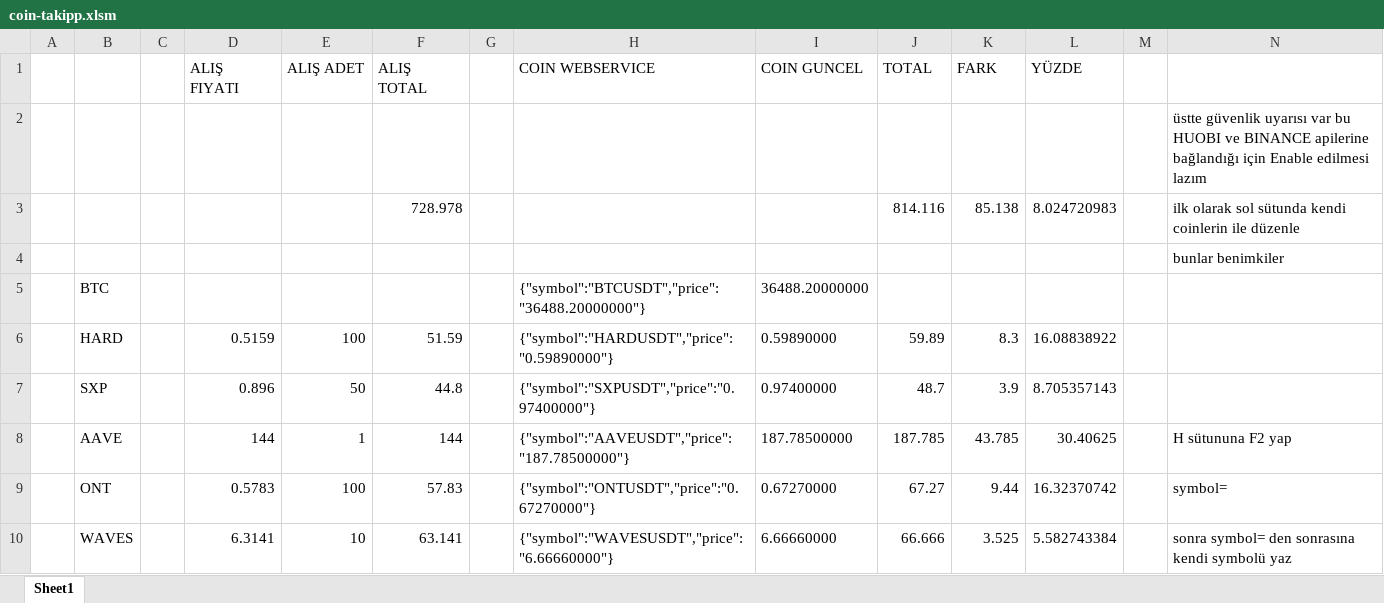
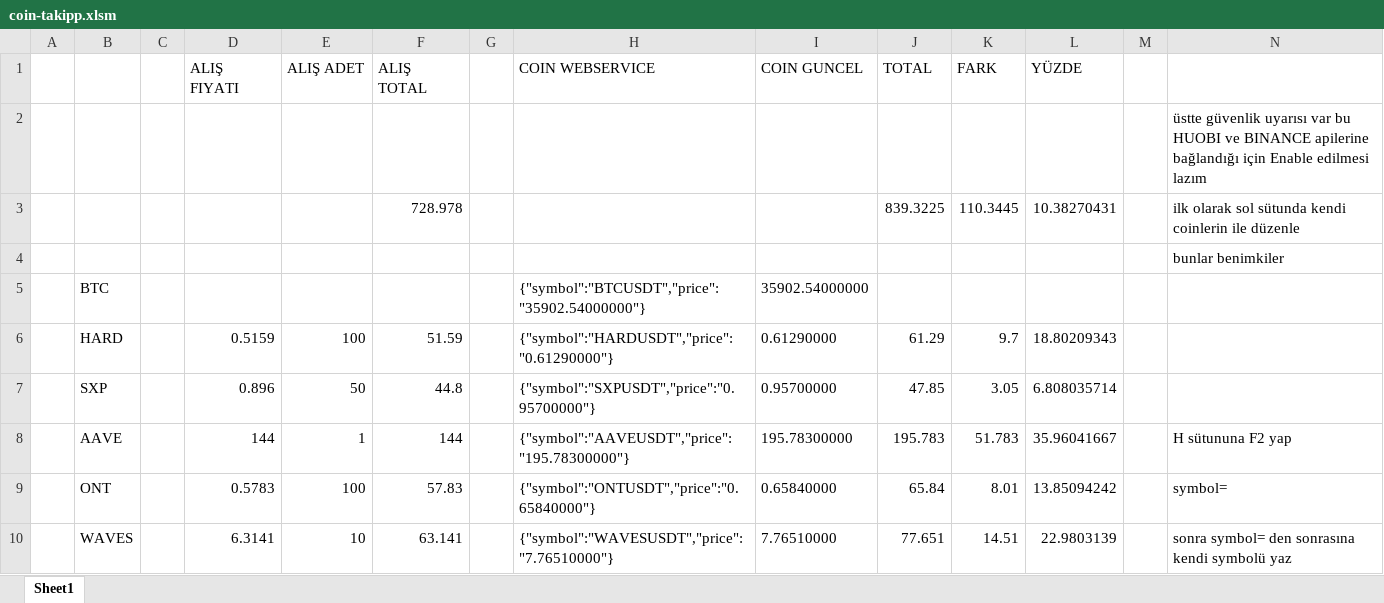
Before and after one commit to halilkoca/CoinTakip, an Excel workbook: coin-takipp.xlsm, sheet Sheet1, drawn as a sheet; only a part is shown; values as stored, in another font and other column widths than the file's, no borders; charts and pictures and conditional formats not drawn; removed rows and columns are numbered as before the commit, all else as after; the diff covers the shown part only; the diff names each change by its address in the sheet, - before the commit and + after, or states it on an @@ line.

Commit message:
macro updated
macro updated

```diff
--- a/coin-takipp.xlsm (sheet Sheet1)
+++ b/coin-takipp.xlsm (sheet Sheet1)
-row 3:  |  |  |  |  | 728.978 |  |  |  | 814.116 | 85.138 | 8.024720983 |  | ilk olarak sol sütunda kendi coinlerin ile düzenle
+row 3:  |  |  |  |  | 728.978 |  |  |  | 839.3225 | 110.3445 | 10.38270431 |  | ilk olarak sol sütunda kendi coinlerin ile düzenle
-H5 (COIN WEBSERVICE): {"symbol":"BTCUSDT","price":"36488.20000000"}
+H5 (COIN WEBSERVICE): {"symbol":"BTCUSDT","price":"35902.54000000"}
-I5 (COIN GUNCEL): 36488.20000000
+I5 (COIN GUNCEL): 35902.54000000
-H6 (COIN WEBSERVICE): {"symbol":"HARDUSDT","price":"0.59890000"}
+H6 (COIN WEBSERVICE): {"symbol":"HARDUSDT","price":"0.61290000"}
-I6 (COIN GUNCEL): 0.59890000
+I6 (COIN GUNCEL): 0.61290000
-J6 (TOTAL): 59.89
+J6 (TOTAL): 61.29
-K6 (FARK): 8.3
+K6 (FARK): 9.7
-L6 (YÜZDE): 16.08838922
+L6 (YÜZDE): 18.80209343
-H7 (COIN WEBSERVICE): {"symbol":"SXPUSDT","price":"0.97400000"}
+H7 (COIN WEBSERVICE): {"symbol":"SXPUSDT","price":"0.95700000"}
-I7 (COIN GUNCEL): 0.97400000
+I7 (COIN GUNCEL): 0.95700000
-J7 (TOTAL): 48.7
+J7 (TOTAL): 47.85
-K7 (FARK): 3.9
+K7 (FARK): 3.05
-L7 (YÜZDE): 8.705357143
+L7 (YÜZDE): 6.808035714
-H8 (COIN WEBSERVICE): {"symbol":"AAVEUSDT","price":"187.78500000"}
+H8 (COIN WEBSERVICE): {"symbol":"AAVEUSDT","price":"195.78300000"}
-I8 (COIN GUNCEL): 187.78500000
+I8 (COIN GUNCEL): 195.78300000
-J8 (TOTAL): 187.785
+J8 (TOTAL): 195.783
-K8 (FARK): 43.785
+K8 (FARK): 51.783
-L8 (YÜZDE): 30.40625
+L8 (YÜZDE): 35.96041667
-H9 (COIN WEBSERVICE): {"symbol":"ONTUSDT","price":"0.67270000"}
+H9 (COIN WEBSERVICE): {"symbol":"ONTUSDT","price":"0.65840000"}
-I9 (COIN GUNCEL): 0.67270000
+I9 (COIN GUNCEL): 0.65840000
-J9 (TOTAL): 67.27
+J9 (TOTAL): 65.84
-K9 (FARK): 9.44
+K9 (FARK): 8.01
-L9 (YÜZDE): 16.32370742
+L9 (YÜZDE): 13.85094242
-H10 (COIN WEBSERVICE): {"symbol":"WAVESUSDT","price":"6.66660000"}
+H10 (COIN WEBSERVICE): {"symbol":"WAVESUSDT","price":"7.76510000"}
-I10 (COIN GUNCEL): 6.66660000
+I10 (COIN GUNCEL): 7.76510000
-J10 (TOTAL): 66.666
+J10 (TOTAL): 77.651
-K10 (FARK): 3.525
+K10 (FARK): 14.51
-L10 (YÜZDE): 5.582743384
+L10 (YÜZDE): 22.9803139
```
Also changed, not shown: 3 added rows, 17 removed rows and 56 edited cells elsewhere in this sheet.
